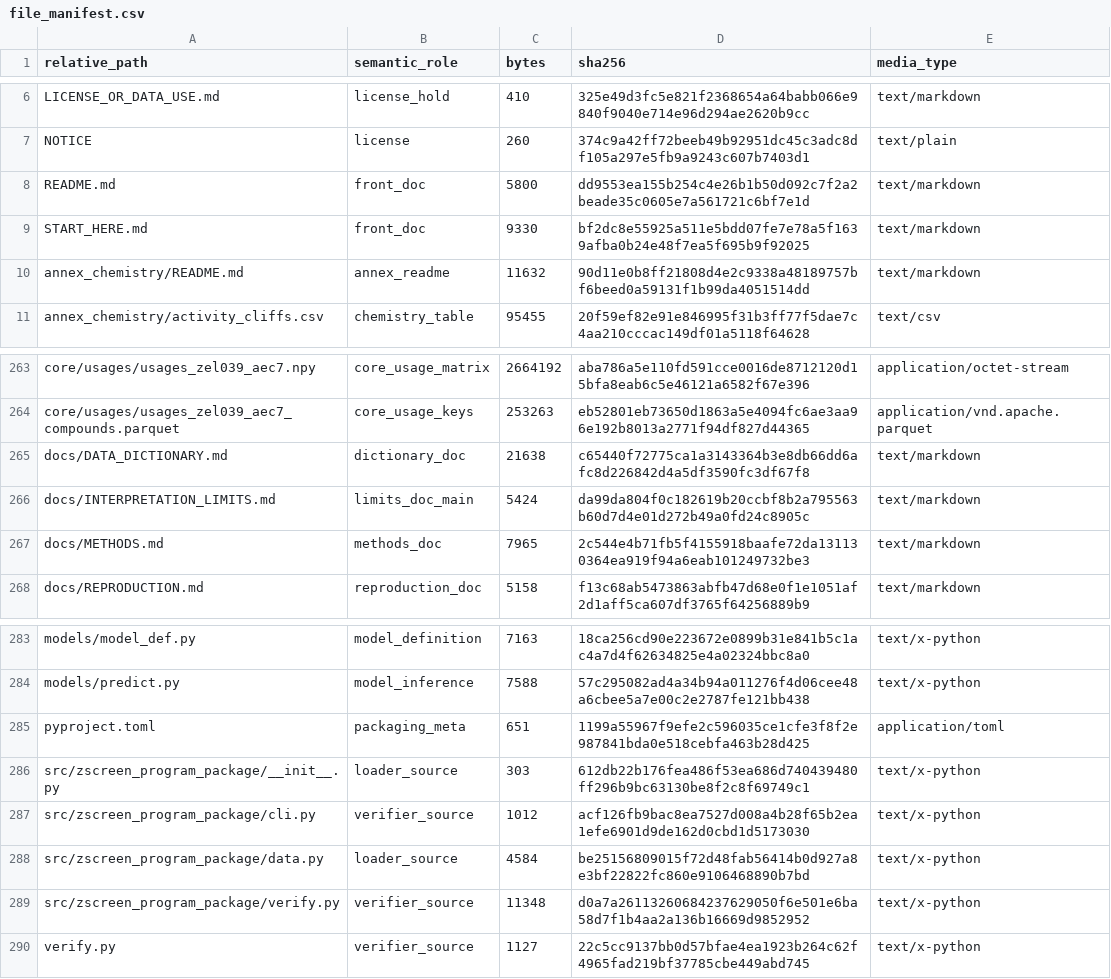
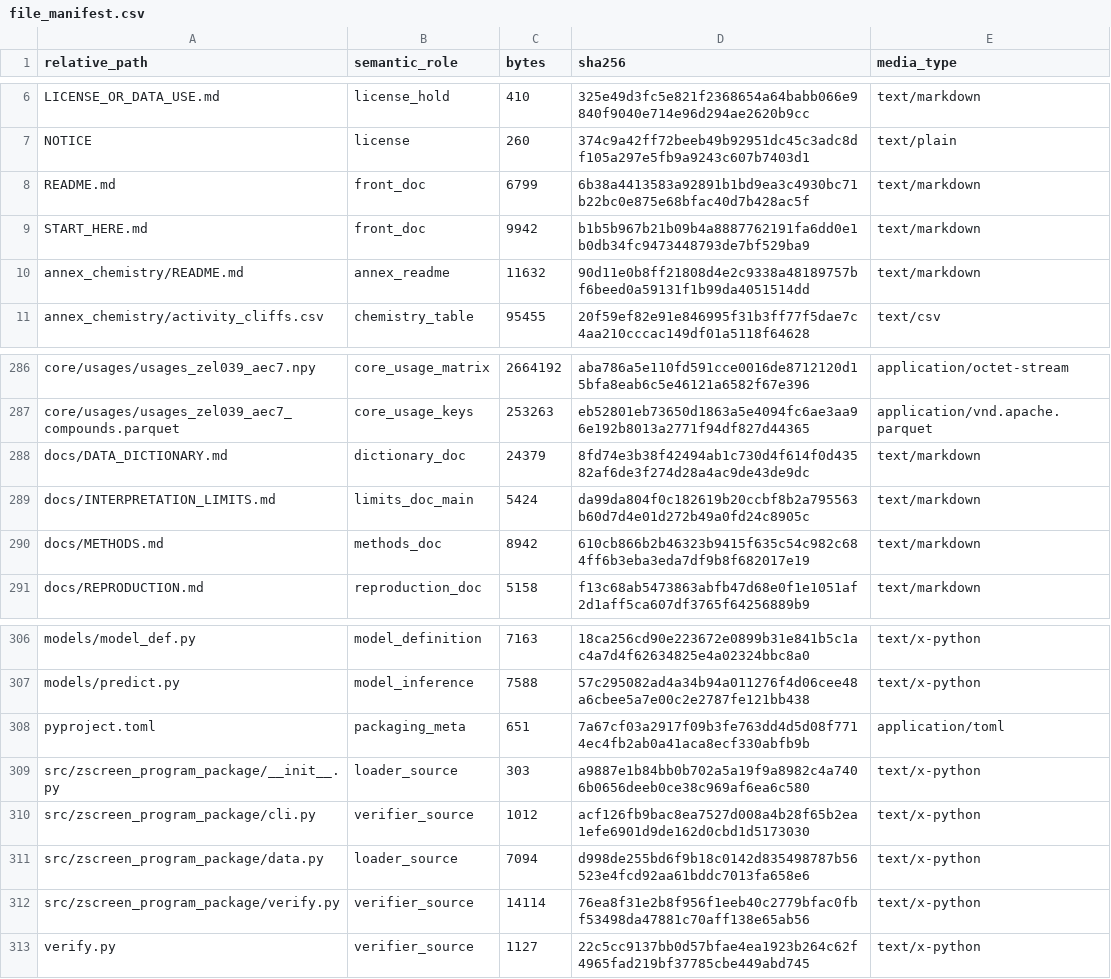
Before and after one commit to Zafrens/zscreen-pilot, a CSV file: provenance/file_manifest.csv, drawn as a sheet; only a part is shown, gaps mark what is left out; the diff covers the shown part only.

```diff
--- a/provenance/file_manifest.csv
+++ b/provenance/file_manifest.csv
@@ -7,4 +7,4 @@ LICENSE_OR_DATA_USE.md,license_hold,410,325e49d3fc5e821f2368654a64babb066e9840f9
 NOTICE,license,260,374c9a42ff72beeb49b92951dc45c3adc8df105a297e5fb9a9243c607b7403d1,text/plain
-README.md,front_doc,5800,dd9553ea155b254c4e26b1b50d092c7f2a2beade35c0605e7a561721c6bf7e1d,text/markdown
-START_HERE.md,front_doc,9330,bf2dc8e55925a511e5bdd07fe7e78a5f1639afba0b24e48f7ea5f695b9f92025,text/markdown
+README.md,front_doc,6799,6b38a4413583a92891b1bd9ea3c4930bc71b22bc0e875e68bfac40d7b428ac5f,text/markdown
+START_HERE.md,front_doc,9942,b1b5b967b21b09b4a8887762191fa6dd0e1b0db34fc9473448793de7bf529ba9,text/markdown
 annex_chemistry/README.md,annex_readme,11632,90d11e0b8ff21808d4e2c9338a48189757bf6beed0a59131f1b99da4051514dd,text/markdown
@@ -264,5 +287,5 @@ core/usages/usages_zel039_aec7.npy,core_usage_matrix,2664192,aba786a5e110fd591cc
 core/usages/usages_zel039_aec7_compounds.parquet,core_usage_keys,253263,eb52801eb73650d1863a5e4094fc6ae3aa96e192b8013a2771f94df827d44365,application/vnd.apache.parquet
-docs/DATA_DICTIONARY.md,dictionary_doc,21638,c65440f72775ca1a3143364b3e8db66dd6afc8d226842d4a5df3590fc3df67f8,text/markdown
+docs/DATA_DICTIONARY.md,dictionary_doc,24379,8fd74e3b38f42494ab1c730d4f614f0d43582af6de3f274d28a4ac9de43de9dc,text/markdown
 docs/INTERPRETATION_LIMITS.md,limits_doc_main,5424,da99da804f0c182619b20ccbf8b2a795563b60d7d4e01d272b49a0fd24c8905c,text/markdown
-docs/METHODS.md,methods_doc,7965,2c544e4b71fb5f4155918baafe72da131130364ea919f94a6eab101249732be3,text/markdown
+docs/METHODS.md,methods_doc,8942,610cb866b2b46323b9415f635c54c982c684ff6b3eba3eda7df9b8f682017e19,text/markdown
 docs/REPRODUCTION.md,reproduction_doc,5158,f13c68ab5473863abfb47d68e0f1e1051af2d1aff5ca607df3765f64256889b9,text/markdown
@@ -284,7 +307,7 @@ models/model_def.py,model_definition,7163,18ca256cd90e223672e0899b31e841b5c1ac4a
 models/predict.py,model_inference,7588,57c295082ad4a34b94a011276f4d06cee48a6cbee5a7e00c2e2787fe121bb438,text/x-python
-pyproject.toml,packaging_meta,651,1199a55967f9efe2c596035ce1cfe3f8f2e987841bda0e518cebfa463b28d425,application/toml
-src/zscreen_program_package/__init__.py,loader_source,303,612db22b176fea486f53ea686d740439480ff296b9bc63130be8f2c8f69749c1,text/x-python
+pyproject.toml,packaging_meta,651,7a67cf03a2917f09b3fe763dd4d5d08f7714ec4fb2ab0a41aca8ecf330abfb9b,application/toml
+src/zscreen_program_package/__init__.py,loader_source,303,a9887e1b84bb0b702a5a19f9a8982c4a7406b0656deeb0ce38c969af6ea6c580,text/x-python
 src/zscreen_program_package/cli.py,verifier_source,1012,acf126fb9bac8ea7527d008a4b28f65b2ea1efe6901d9de162d0cbd1d5173030,text/x-python
-src/zscreen_program_package/data.py,loader_source,4584,be25156809015f72d48fab56414b0d927a8e3bf22822fc860e9106468890b7bd,text/x-python
-src/zscreen_program_package/verify.py,verifier_source,11348,d0a7a26113260684237629050f6e501e6ba58d7f1b4aa2a136b16669d9852952,text/x-python
+src/zscreen_program_package/data.py,loader_source,7094,d998de255bd6f9b18c0142d835498787b56523e4fcd92aa61bddc7013fa658e6,text/x-python
+src/zscreen_program_package/verify.py,verifier_source,14114,76ea8f31e2b8f956f1eeb40c2779bfac0fbf53498da47881c70aff138e65ab56,text/x-python
 verify.py,verifier_source,1127,22c5cc9137bb0d57bfae4ea1923b264c62f4965fad219bf37785cbe449abd745,text/x-python
```
Also changed, not shown: 23 added rows and 2 edited cells elsewhere in this file, 11 other files.
